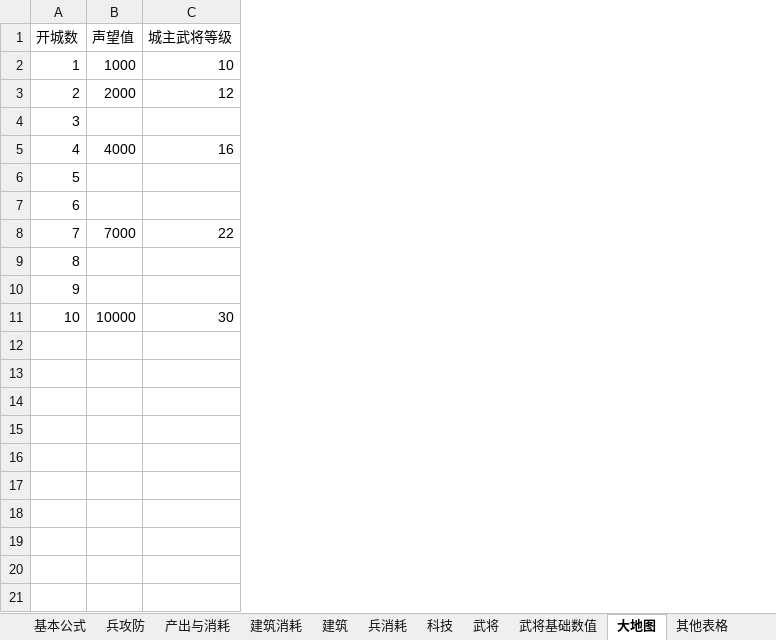
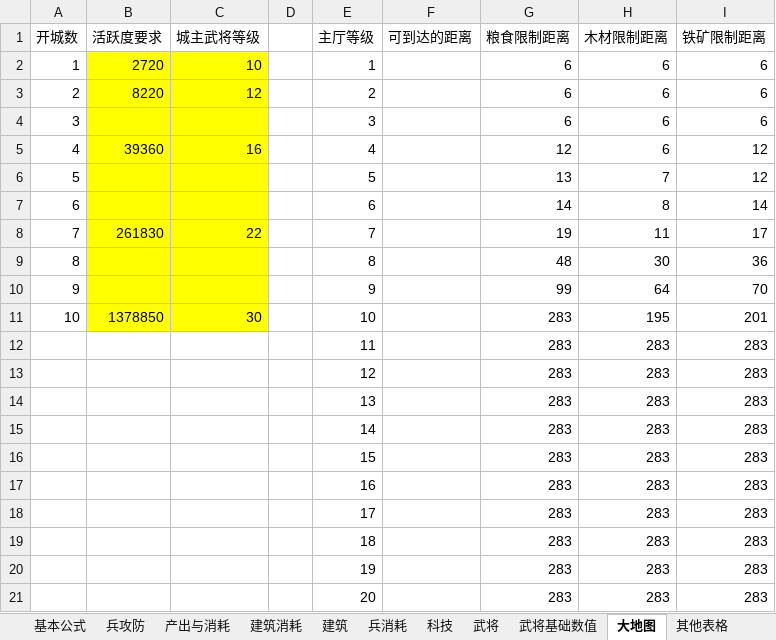
Before and after one commit to chuckeytang/seed_ex, an Excel workbook: 文稿/水浒数值设计.xlsm, sheet 大地图, drawn as a sheet; values as stored, in another font and other column widths than the file's, no borders; removed rows and columns are numbered as before the commit, all else as after; the diff names each change by its address in the sheet, - before the commit and + after, or states it on an @@ line.

```diff
--- a/文稿/水浒数值设计.xlsm (sheet 大地图)
+++ b/文稿/水浒数值设计.xlsm (sheet 大地图)
-column B (声望值), rows 2-11: 1000 | 2000 |  | 4000 |  |  | 7000 |  |  | 10000
+column B (活跃度要求), rows 2-11: 2720 | 8220 |  | 39360 |  |  | 261830 |  |  | 1378850
+column D, empty
+column E (主厅等级), rows 2-11: 1 | 2 | 3 | 4 | 5 | 6 | 7 | 8 | 9 | 10
+column F (可到达的距离), empty
+column G (粮食限制距离), rows 2-11: 6 | 6 | 6 | 12 | 13 | 14 | 19 | 48 | 99 | 283
+column H (木材限制距离), rows 2-11: 6 | 6 | 6 | 6 | 7 | 8 | 11 | 30 | 64 | 195
+column I (铁矿限制距离), rows 2-11: 6 | 6 | 6 | 12 | 12 | 14 | 17 | 36 | 70 | 201
-C2:C11 fill: none
+C2:C11 fill: #FFFF00
+row 12:  |  |  |  | 11 |  | 283 | 283 | 283
+row 13:  |  |  |  | 12 |  | 283 | 283 | 283
+row 14:  |  |  |  | 13 |  | 283 | 283 | 283
+row 15:  |  |  |  | 14 |  | 283 | 283 | 283
+row 16:  |  |  |  | 15 |  | 283 | 283 | 283
+row 17:  |  |  |  | 16 |  | 283 | 283 | 283
+row 18:  |  |  |  | 17 |  | 283 | 283 | 283
+row 19:  |  |  |  | 18 |  | 283 | 283 | 283
+row 20:  |  |  |  | 19 |  | 283 | 283 | 283
+row 21:  |  |  |  | 20 |  | 283 | 283 | 283
```
Also changed, not shown: sheet 兵消耗, sheet 武将基础数值, sheet 建筑消耗, sheet 产出与消耗, sheet 其他表格, sheet 基本公式, 1 more sheet, formulas that keep their value, charts or pictures, 文稿/目前游戏可配置数值.xlsx, 2 other files.
